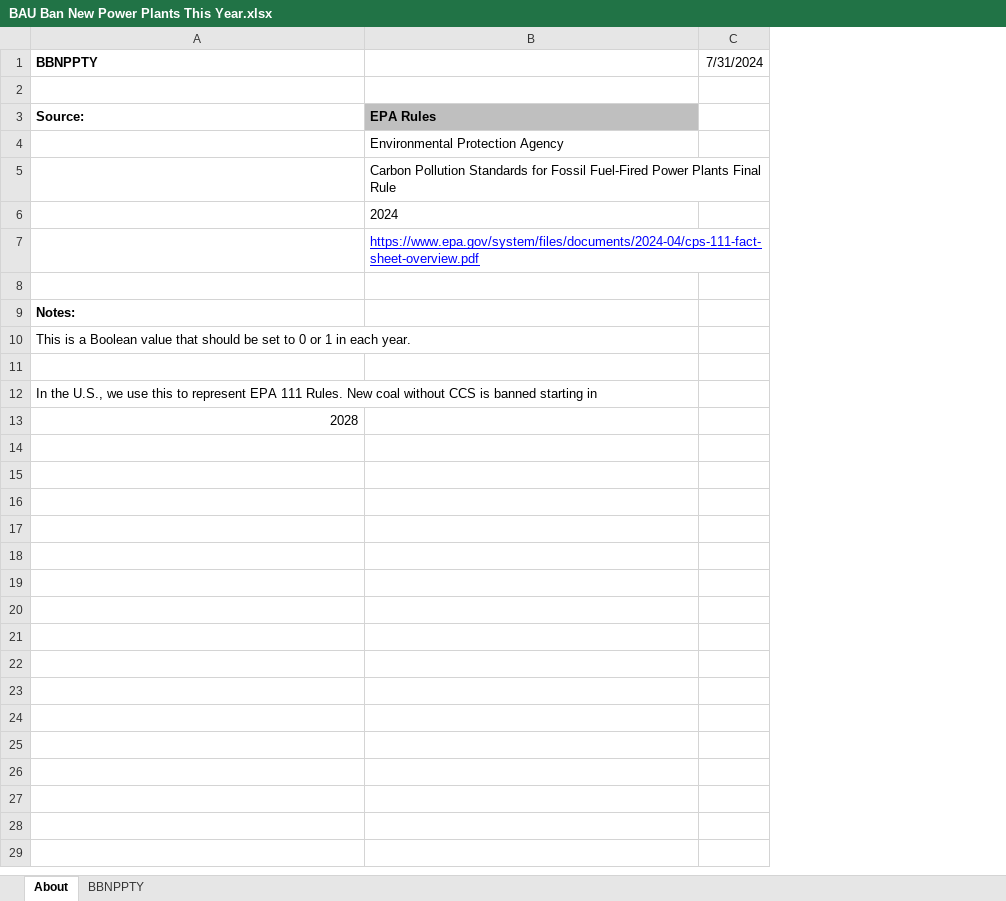
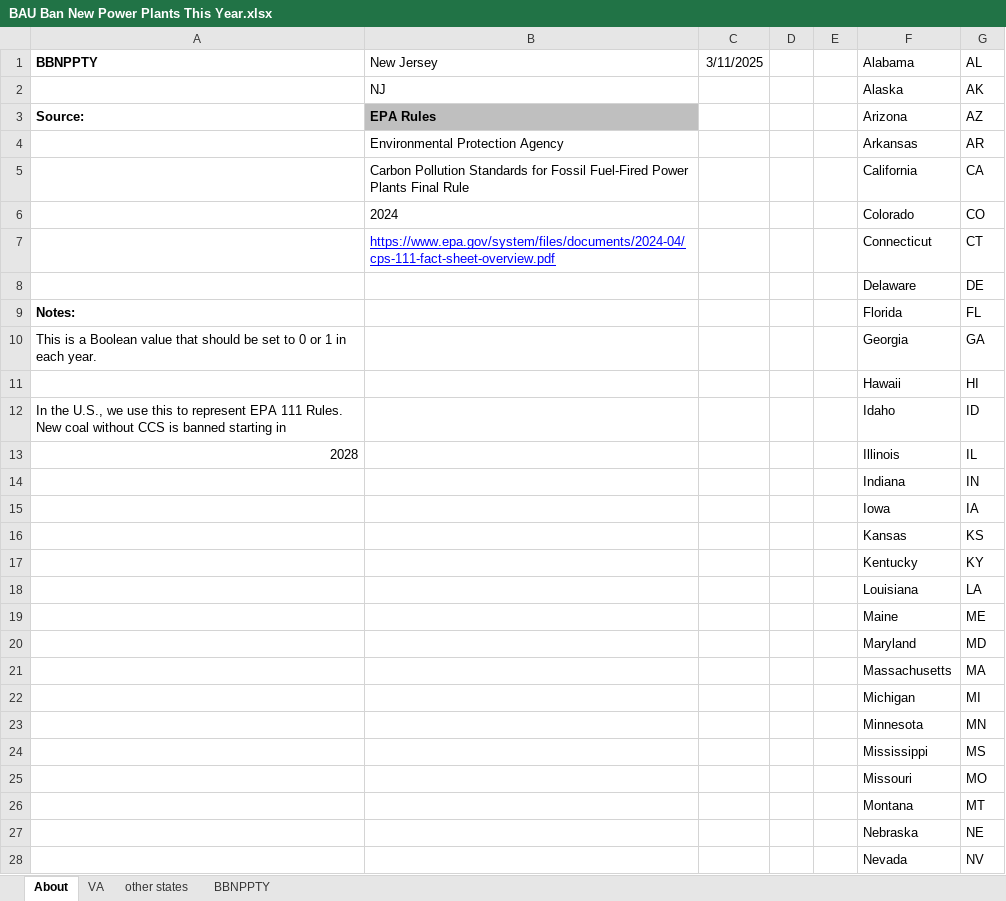
Before and after one commit to EnergyInnovation/eps-newjersey, an Excel workbook: InputData/elec/BBNPPTY/BAU Ban New Power Plants This Year.xlsx, sheet About, drawn as a sheet; only a part is shown; values as stored, in another font and other column widths than the file's, no borders; removed rows and columns are numbered as before the commit, all else as after; the diff covers the shown part only; the diff names each change by its address in the sheet, - before the commit and + after, or states it on an @@ line.

```diff
--- a/InputData/elec/BBNPPTY/BAU Ban New Power Plants This Year.xlsx (sheet About)
+++ b/InputData/elec/BBNPPTY/BAU Ban New Power Plants This Year.xlsx (sheet About)
+sheet tab: VA
+sheet tab: other states
-column C (7/31/2024), empty
+column C (3/11/2025), empty
+column D, empty
+column E, empty
+column F (Alabama), rows 2-13: Alaska | Arizona | Arkansas | California | Colorado | Connecticut | Delaware | Florida | Georgia | Hawaii | Idaho | Illinois
+column G (AL), rows 2-13: AK | AZ | AR | CA | CO | CT | DE | FL | GA | HI | ID | IL
-B1: (empty)
+B1: New Jersey
-row 2: (empty)
+row 2:  | NJ |  |  |  | Alaska | AK
-row 8: (empty)
+row 8:  |  |  |  |  | Delaware | DE
-row 11: (empty)
+row 11:  |  |  |  |  | Hawaii | HI
+row 14:  |  |  |  |  | Indiana | IN
+row 15:  |  |  |  |  | Iowa | IA
+row 16:  |  |  |  |  | Kansas | KS
+row 17:  |  |  |  |  | Kentucky | KY
+row 18:  |  |  |  |  | Louisiana | LA
+row 19:  |  |  |  |  | Maine | ME
+row 20:  |  |  |  |  | Maryland | MD
+row 21:  |  |  |  |  | Massachusetts | MA
+row 22:  |  |  |  |  | Michigan | MI
+row 23:  |  |  |  |  | Minnesota | MN
+row 24:  |  |  |  |  | Mississippi | MS
+row 25:  |  |  |  |  | Missouri | MO
+row 26:  |  |  |  |  | Montana | MT
+row 27:  |  |  |  |  | Nebraska | NE
+row 28:  |  |  |  |  | Nevada | NV
```
Also changed, not shown: 22 added rows elsewhere in this sheet, sheet BBNPPTY, formulas that keep their value, InputData/elec/RACP/RPS Alternative Compliance Payment.xlsx, InputData/fuels/BS/BAU Subsidies.xlsx, 23 other files.
